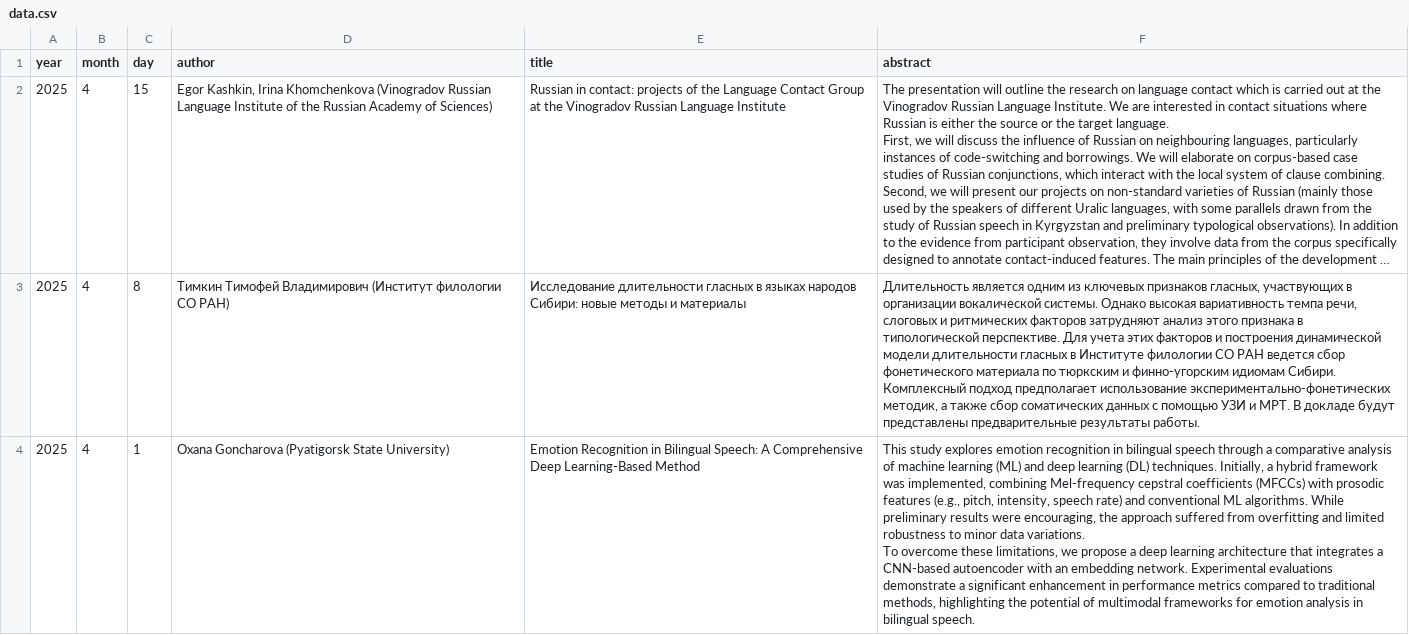
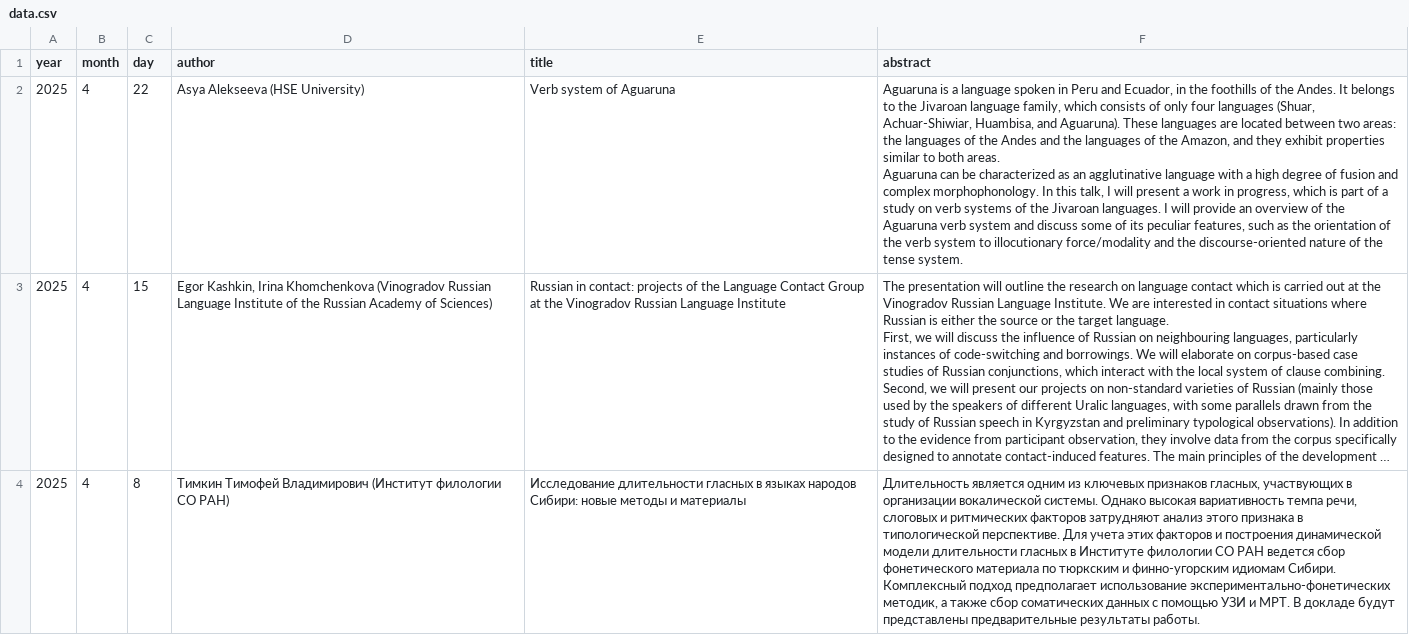
Before and after one commit to LingConLab/seminars_page, a CSV file: data.csv, drawn as a sheet; only a part is shown; the shorter side is filled out with more unchanged rows; long unchanged cells end in …; ↵ is a line break in a cell; the diff names each change by its address in the sheet, - before the commit and + after, or states it on an @@ line.

Commit message:
Update data.csv

```diff
--- a/data.csv
+++ b/data.csv
+row 2: 2025 | 4 | 22 | Asya Alekseeva (HSE University) | Verb system of Aguaruna | Aguaruna is a language spoken in Peru and Ecuador, in the foothills of the Andes. It belongs to the Jivaroan language family, which consists of only four languages (Shuar, Achuar-Shiwiar, Huambisa, and Aguaruna). These languages are located between two areas: the languages of the Andes and the languages of the Amazon, and they exhibit properties similar to both areas. ↵ Aguaruna can be characterized as an agglutinative language with a high degree of fusion and complex morphophonology. In this talk, I will present a work in progress, which is part of a study on verb systems of the Jivaroan languages. I will provide an overview of the Aguaruna verb system and discuss some of its peculiar features, such as the orientation of the verb system to illocutionary force/modality and the discourse-oriented nature of the tense system.
```
